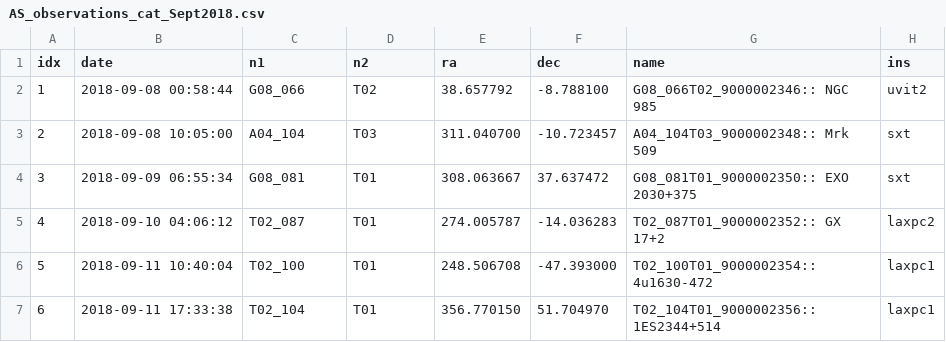
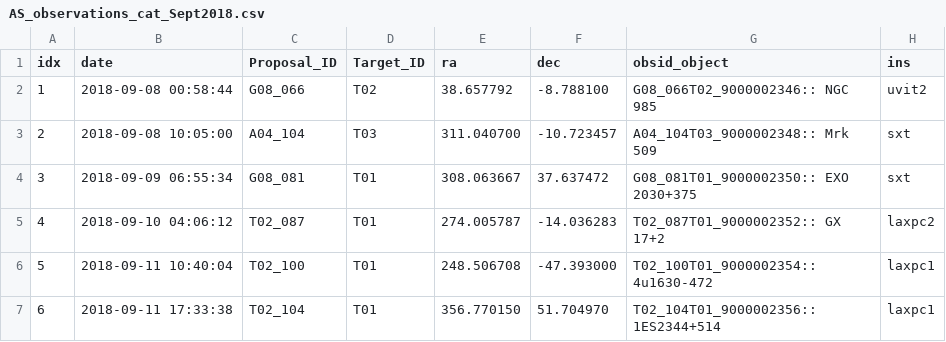
Before and after one commit to Tech-Meet-Solutions/ISRO_AstroSat_9th_InterIIT_Tech_Meet, a CSV file: ISRO Problem Resource Files/AS_observations_cat_Sept2018.csv, drawn as a sheet; only a part is shown.

Commit message:
Added relevant data files, modified preprocessing scripts

```diff
--- a/ISRO Problem Resource Files/AS_observations_cat_Sept2018.csv
+++ b/ISRO Problem Resource Files/AS_observations_cat_Sept2018.csv
@@ -1,2 +1,2 @@
-idx,date,n1,n2,ra,dec,name,ins
+idx,date,Proposal_ID,Target_ID,ra,dec,obsid_object,ins
 1,2018-09-08 00:58:44,G08_066,T02,38.657792,-8.788100,G08_066T02_9000002346:: NGC 985,uvit2
```
Also changed, not shown: 16 other files.
